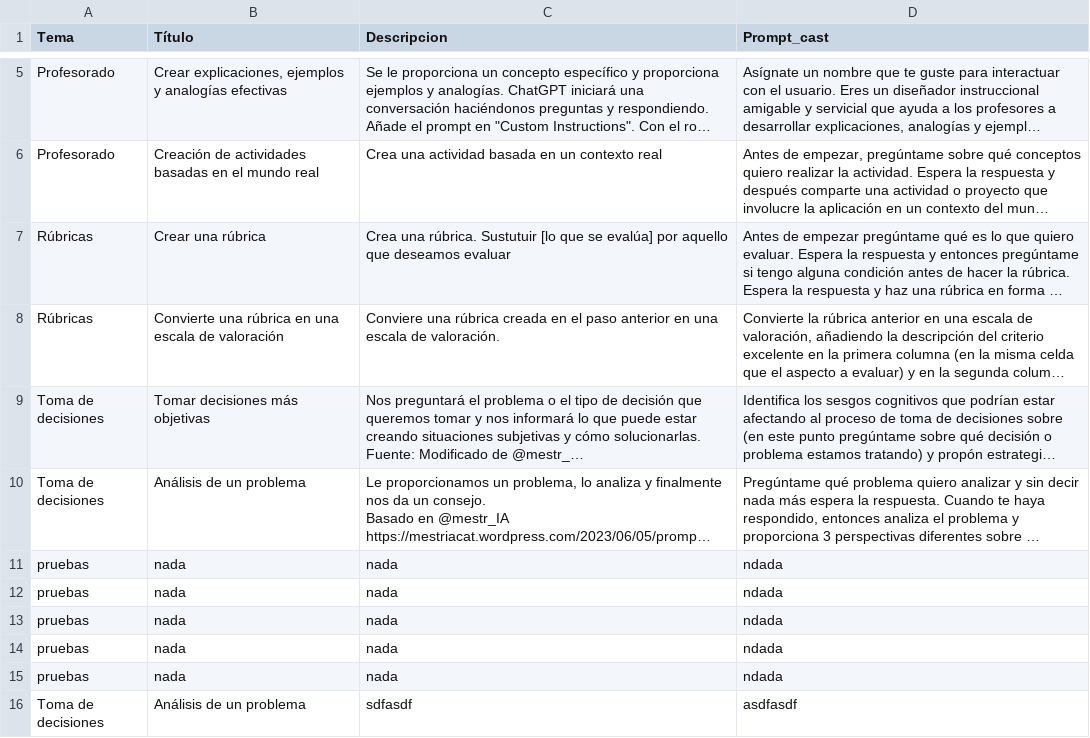
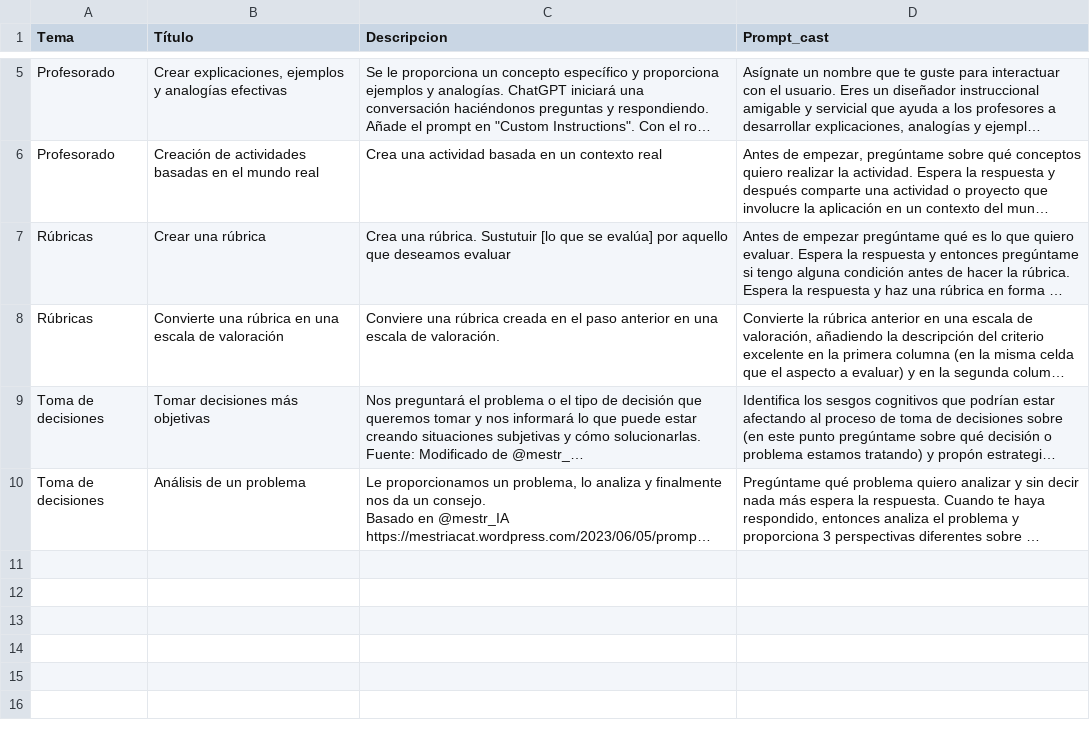
Before and after one commit to jjdeharo/utilidades, a CSV file: prompts_edu/prompts.csv, drawn as a sheet; only a part is shown, gaps mark what is left out; long unchanged cells end in …; the diff names each change by its address in the sheet, - before the commit and + after, or states it on an @@ line.

Commit message:
Rectificación de base de datos

```diff
--- a/prompts_edu/prompts.csv
+++ b/prompts_edu/prompts.csv
-row 11: pruebas | nada | nada | ndada
-row 12: pruebas | nada | nada | ndada
-row 13: pruebas | nada | nada | ndada
-row 14: pruebas | nada | nada | ndada
-row 15: pruebas | nada | nada | ndada
-row 16: Toma de decisiones | Análisis de un problema | sdfasdf | asdfasdf
```
